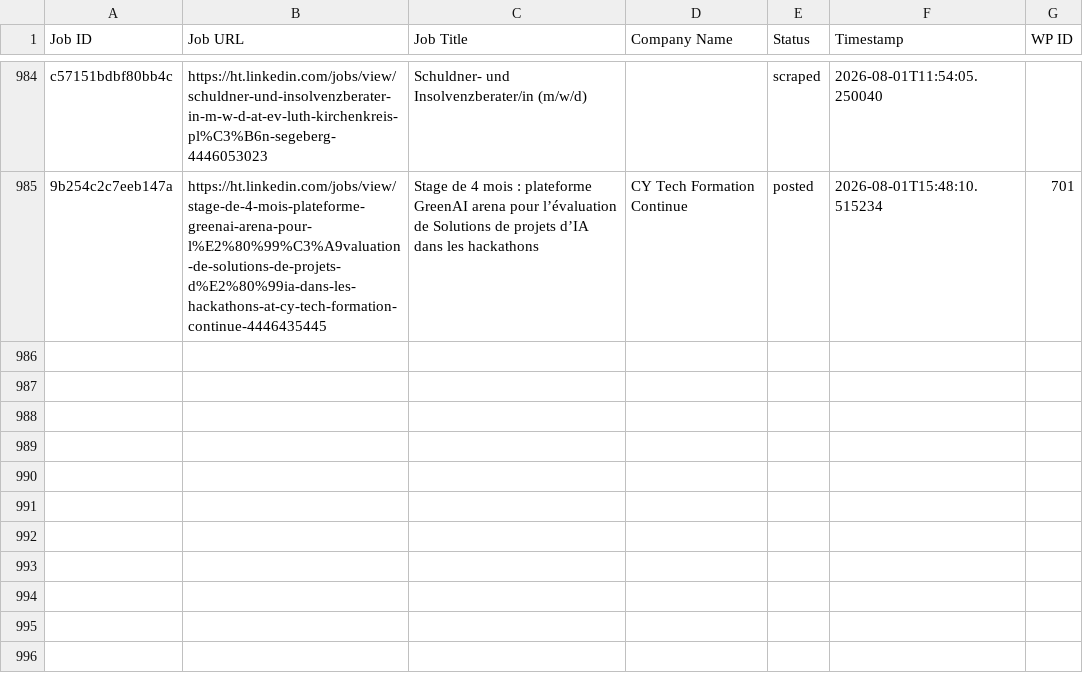
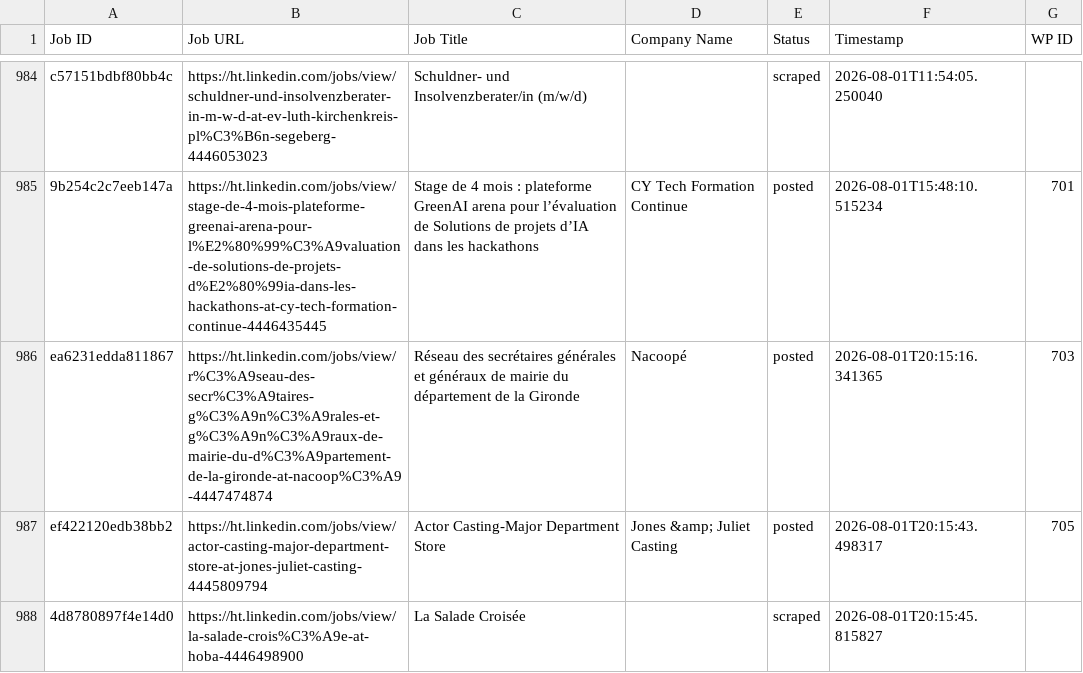
Before and after one commit to innovationinc2000/ht, a CSV file: processed_jobs.csv, drawn as a sheet; only a part is shown, gaps mark what is left out; the diff names each change by its address in the sheet, - before the commit and + after, or states it on an @@ line.

```diff
--- a/processed_jobs.csv
+++ b/processed_jobs.csv
+row 986: ea6231edda811867 | https://ht.linkedin.com/jobs/view/r%C3%A9seau-des-secr%C3%A9taires-g%C3%A9n%C3%A9rales-et-g%C3%A9n%C3%A9raux-de-mairie-du-d%C3%A9partement-de-la-gironde-at-nacoop%C3%A9-4447474874 | Réseau des secrétaires générales et généraux de mairie du département de la Gironde | Nacoopé | posted | 2026-08-01T20:15:16.341365 | 703
+row 987: ef422120edb38bb2 | https://ht.linkedin.com/jobs/view/actor-casting-major-department-store-at-jones-juliet-casting-4445809794 | Actor Casting-Major Department Store | Jones &amp; Juliet Casting | posted | 2026-08-01T20:15:43.498317 | 705
+row 988: 4d8780897f4e14d0 | https://ht.linkedin.com/jobs/view/la-salade-crois%C3%A9e-at-hoba-4446498900 | La Salade Croisée |  | scraped | 2026-08-01T20:15:45.815827
```
